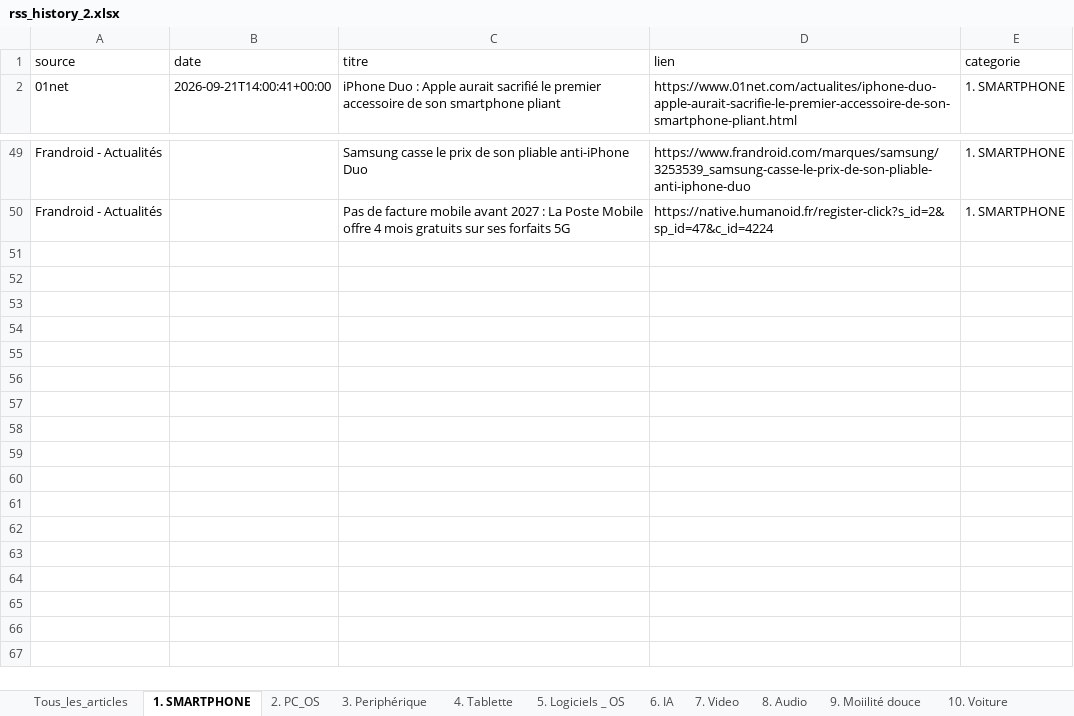
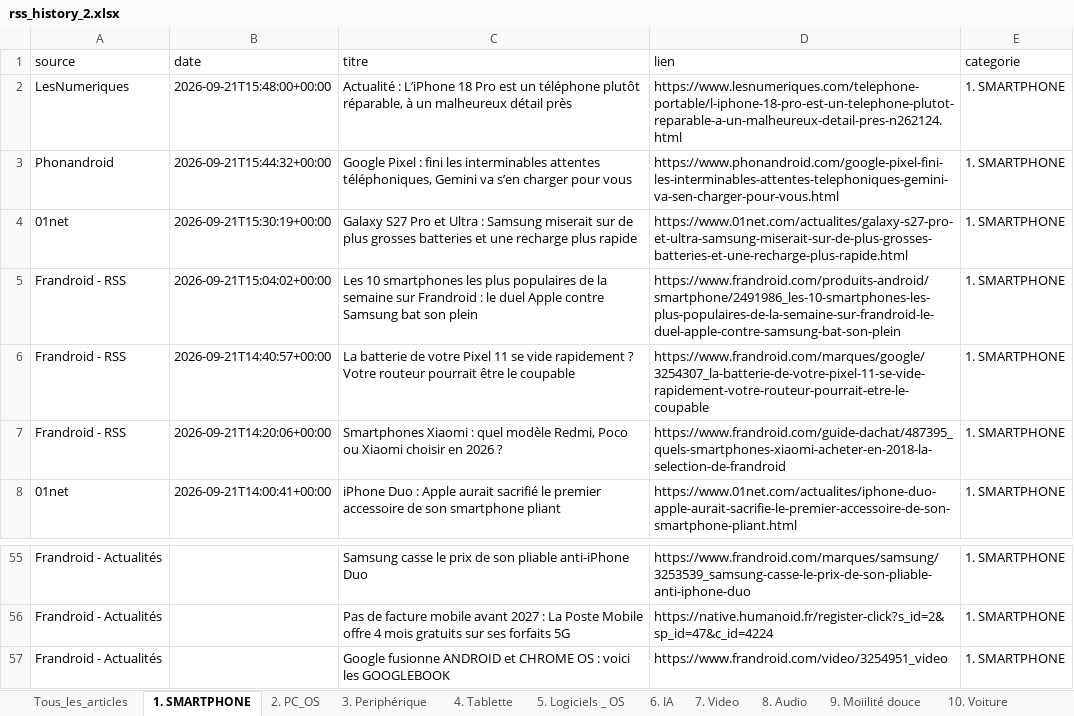
Before and after one commit to djhadef-star/rss-categories, an Excel workbook: output/rss_history_2.xlsx, sheet 1. SMARTPHONE, drawn as a sheet; only a part is shown, gaps mark what is left out; values as stored, in another font and other column widths than the file's, no borders; the diff names each change by its address in the sheet, - before the commit and + after, or states it on an @@ line.

```diff
--- a/output/rss_history_2.xlsx (sheet 1. SMARTPHONE)
+++ b/output/rss_history_2.xlsx (sheet 1. SMARTPHONE)
+row 2: LesNumeriques | 2026-09-21T15:48:00+00:00 | Actualité : L’iPhone 18 Pro est un téléphone plutôt réparable, à un malheureux détail près | https://www.lesnumeriques.com/telephone-portable/l-iphone-18-pro-est-un-telephone-plutot-reparable-a-un-malheureux-detail-pres-n262124.html | 1. SMARTPHONE
+row 3: Phonandroid | 2026-09-21T15:44:32+00:00 | Google Pixel : fini les interminables attentes téléphoniques, Gemini va s’en charger pour vous | https://www.phonandroid.com/google-pixel-fini-les-interminables-attentes-telephoniques-gemini-va-sen-charger-pour-vous.html | 1. SMARTPHONE
+row 4: 01net | 2026-09-21T15:30:19+00:00 | Galaxy S27 Pro et Ultra : Samsung miserait sur de plus grosses batteries et une recharge plus rapide | https://www.01net.com/actualites/galaxy-s27-pro-et-ultra-samsung-miserait-sur-de-plus-grosses-batteries-et-une-recharge-plus-rapide.html | 1. SMARTPHONE
+row 5: Frandroid - RSS | 2026-09-21T15:04:02+00:00 | Les 10 smartphones les plus populaires de la semaine sur Frandroid : le duel Apple contre Samsung bat son plein | https://www.frandroid.com/produits-android/smartphone/2491986_les-10-smartphones-les-plus-populaires-de-la-semaine-sur-frandroid-le-duel-apple-contre-samsung-bat-son-plein | 1. SMARTPHONE
+row 6: Frandroid - RSS | 2026-09-21T14:40:57+00:00 | La batterie de votre Pixel 11 se vide rapidement ? Votre routeur pourrait être le coupable | https://www.frandroid.com/marques/google/3254307_la-batterie-de-votre-pixel-11-se-vide-rapidement-votre-routeur-pourrait-etre-le-coupable | 1. SMARTPHONE
+row 7: Frandroid - RSS | 2026-09-21T14:20:06+00:00 | Smartphones Xiaomi : quel modèle Redmi, Poco ou Xiaomi choisir en 2026 ? | https://www.frandroid.com/guide-dachat/487395_quels-smartphones-xiaomi-acheter-en-2018-la-selection-de-frandroid | 1. SMARTPHONE
+row 57: Frandroid - Actualités |  | Google fusionne ANDROID et CHROME OS : voici les GOOGLEBOOK | https://www.frandroid.com/video/3254951_video | 1. SMARTPHONE
```
Also changed, not shown: sheet Tous_les_articles, sheet NON_CLASSE, sheet 16. ludique, sheet 20. Sponso, sheet 2. PC_OS, sheet 17. actu jur et pol, 8 more sheets, output/rss_history.xlsx, 2 other files.
